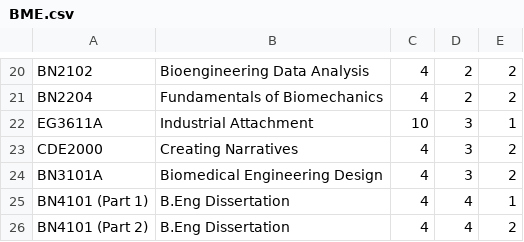
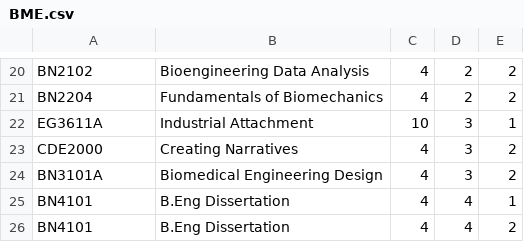
Before and after one commit to AY2324S2-CS2113-W12-1/tp, a CSV file: data/BME.csv, drawn as a sheet; only a part is shown, gaps mark what is left out.

```diff
--- a/data/BME.csv
+++ b/data/BME.csv
@@ -24,3 +24,3 @@ CDE2000,Creating Narratives,4,3,2
 BN3101A,Biomedical Engineering Design,4,3,2
-BN4101 (Part 1),B.Eng Dissertation,4,4,1
-BN4101 (Part 2),B.Eng Dissertation,4,4,2
+BN4101,B.Eng Dissertation,4,4,1
+BN4101,B.Eng Dissertation,4,4,2
```
Also changed, not shown: 1 other file.
